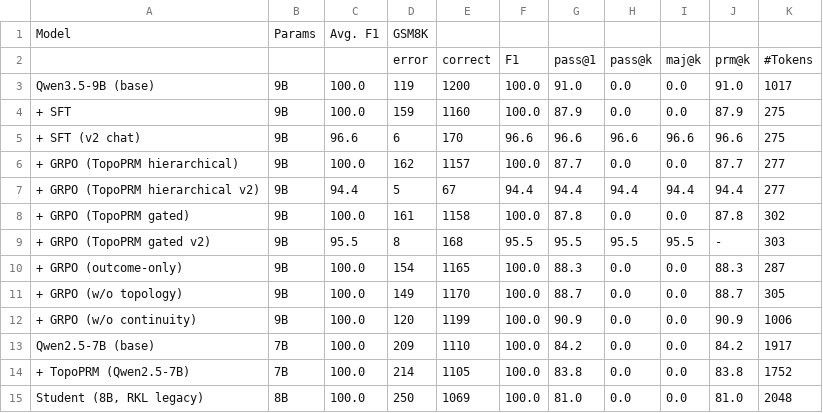
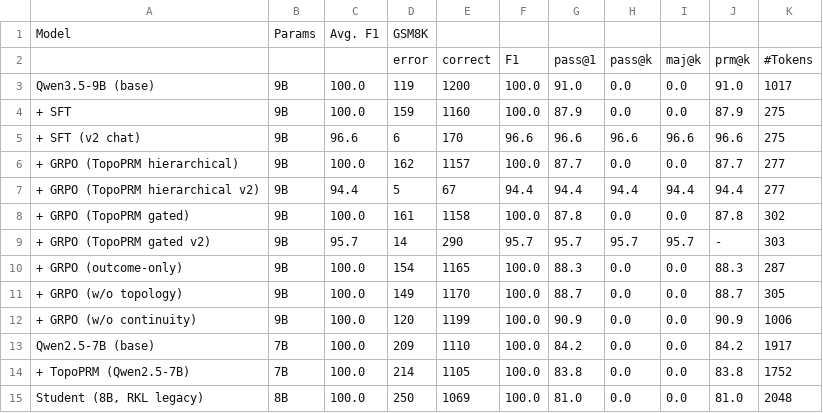
Before and after one commit to RWLinno/TopoPRM, a CSV file: docs/rft_ours.csv, drawn as a sheet; only a part is shown; the diff names each change by its address in the sheet, - before the commit and + after, or states it on an @@ line.

```diff
--- a/docs/rft_ours.csv
+++ b/docs/rft_ours.csv
-C9: 95.5
+C9: 95.7
-D9: 8
+D9: 14
-E9: 168
+E9: 290
-F9: 95.5
+F9: 95.7
-G9: 95.5
+G9: 95.7
-H9: 95.5
+H9: 95.7
-I9: 95.5
+I9: 95.7
```
Also changed, not shown: 3 other files.
